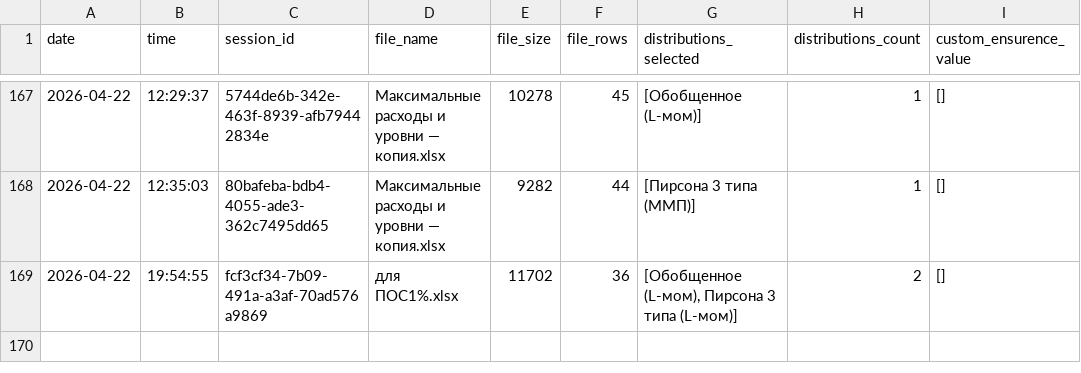
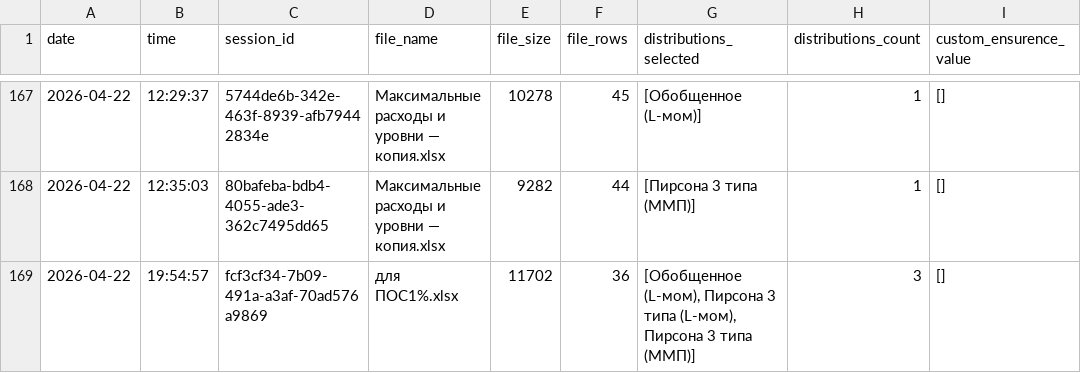
Before and after one commit to IliaKurdukov/the_security_curves, a CSV file: analytics.csv, drawn as a sheet; only a part is shown, gaps mark what is left out.

Commit message:
Update analytics: 2026-04-22 19:54

```diff
--- a/analytics.csv
+++ b/analytics.csv
@@ -168,2 +168,2 @@ date;time;session_id;file_name;file_size;file_rows;distributions_selected;distri
 2026-04-22;12:35:03;80bafeba-bdb4-4055-ade3-362c7495dd65;Максимальные расходы и уровни — копия.xlsx;9282;44;[Пирсона 3 типа (ММП)];1;[]
-2026-04-22;19:54:55;fcf3cf34-7b09-491a-a3af-70ad576a9869;для ПОС1%.xlsx;11702;36;[Обобщенное (L-мом), Пирсона 3 типа (L-мом)];2;[]
+2026-04-22;19:54:57;fcf3cf34-7b09-491a-a3af-70ad576a9869;для ПОС1%.xlsx;11702;36;[Обобщенное (L-мом), Пирсона 3 типа (L-мом), Пирсона 3 типа (ММП)];3;[]
```
